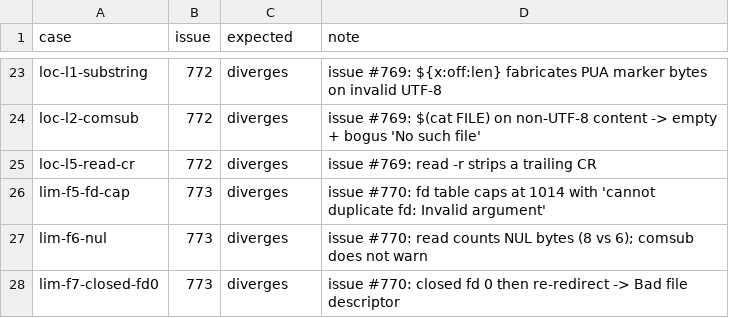
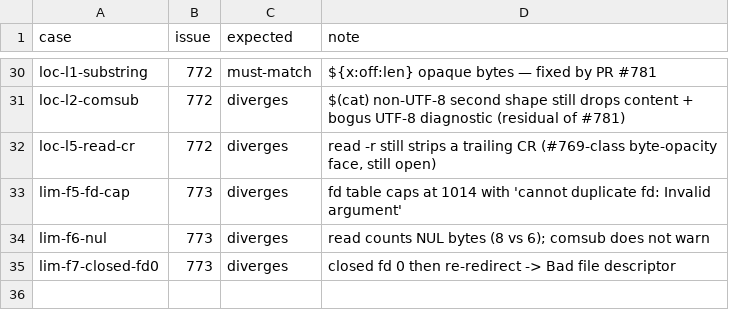
Before and after one commit to Catapult291/rubash, a TSV file: scripts/regression-catalog/manifest.tsv, drawn as a sheet; only a part is shown, gaps mark what is left out; addresses are those after the commit; the diff covers the shown part only; the diff names each change by its address in the sheet, - before the commit and + after, or states it on an @@ line.

Commit message:
test(regression): #746 catalogue first batch - the #750-#810 fixed-issue wave, one line each
The catalogue skeleton (scripts/regression-catalog, PR #774) predates the
wave; this lands the ratchet's PROMOTE step and the first batch of
fixed-issue rows, so every fixed issue of the wave carries one catalogue
line (README wave table; pointer rows for the faces that live in
harness/Rust-test territory per the Scope rule).

Promoted to must-match after re-verification on the current arm (13 rows):
703, 733, 738, 742, 743, 744, 745, 753, 755, 758, 761, 761b, loc-l1 (#772).
issue-756's row flips too after the case was trimmed to the fixed surface -
the residual stderr wording stays with the #551 diagnostic family, where it
belongs.

New cases (7): issue-714 (read -n/-N decoded-unit limits, PR #775), 723
(pipeline while-read stall, PR #793), 726 (definition-level dup splice +
exec group-order escape, PR #783), 776 (read -N keeps embedded newline),
788 (compound operand sets the array attribute, PR #786), 797 (sourced
bash-preexec DEBUG-trap assembly keeps the shell executable), 798 (exit
inside source terminates, subshell face so the completeness marker stays
reachable). #799 is a pointer, not a case: r/R cannot coexist on NTFS and
WSL DrvFs is itself case-insensitive, so no differential case is
expressible - it stays pinned by
tests/issue799_command_name_case_regressions.rs. #780 (startup flag) and
#803 (runner CRLF copy predicate) are pointers for the same reason.

Rows kept diverges carry refreshed notes naming the live follow-ups
(#734, #754, #757, #759, #773, #772-residual, and the #794/#795/#796
post-merge triage on the 735/737 faces).

Wiring with fast-path-differential.py (#706): both docstrings now state the
contract - ids trace to issues on both sides, and a fast-path known-
divergence that starts passing is promoted OUT of CASES into a must-match
catalogue row; the lists never both carry a fixed face.

Run: all 34 catalogued cases match their declared expectation (arm =
current branch release build; gate ok).

```diff
--- a/scripts/regression-catalog/manifest.tsv
+++ b/scripts/regression-catalog/manifest.tsv
-C30 (expected): diverges
+C30 (expected): must-match
-D30 (note): issue #769: ${x:off:len} fabricates PUA marker bytes on invalid UTF-8
+D30 (note): ${x:off:len} opaque bytes — fixed by PR #781
-D31 (note): issue #769: $(cat FILE) on non-UTF-8 content -> empty + bogus 'No such file'
+D31 (note): $(cat) non-UTF-8 second shape still drops content + bogus UTF-8 diagnostic (residual of #781)
-D32 (note): issue #769: read -r strips a trailing CR
+D32 (note): read -r still strips a trailing CR (#769-class byte-opacity face, still open)
-D33 (note): issue #770: fd table…
+D33 (note): fd table…
-D34 (note): issue #770: read counts…
+D34 (note): read counts…
-D35 (note): issue #770: closed fd…
+D35 (note): closed fd…
```
Also changed, not shown: 8 added rows, 1 removed row and 31 edited cells elsewhere in this file, 10 other files.
